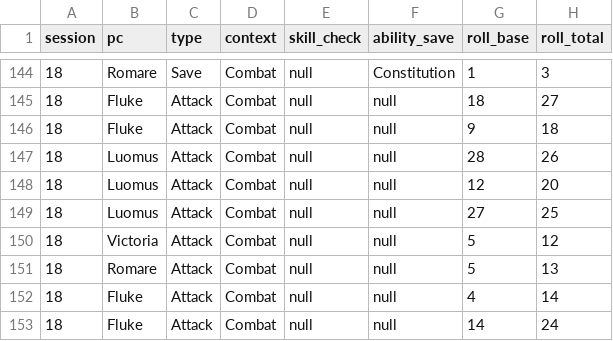
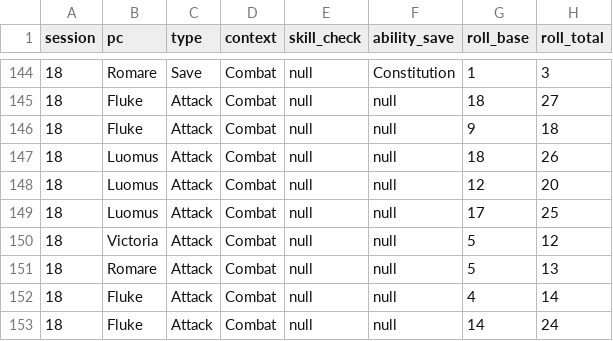
Before and after one commit to sparkcity/campaign_dashboard, a CSV file: src/data/protea/protea_rolls.csv, drawn as a sheet; only a part is shown, gaps mark what is left out.

Commit message:
v3 including timeline data for protea

```diff
--- a/src/data/protea/protea_rolls.csv
+++ b/src/data/protea/protea_rolls.csv
@@ -146,5 +146,5 @@ session,pc,type,context,skill_check,ability_save,roll_base,roll_total
 18,Fluke,Attack,Combat,null,null,9,18
-18,Luomus,Attack,Combat,null,null,28,26
+18,Luomus,Attack,Combat,null,null,18,26
 18,Luomus,Attack,Combat,null,null,12,20
-18,Luomus,Attack,Combat,null,null,27,25
+18,Luomus,Attack,Combat,null,null,17,25
 18,Victoria,Attack,Combat,null,null,5,12
```
